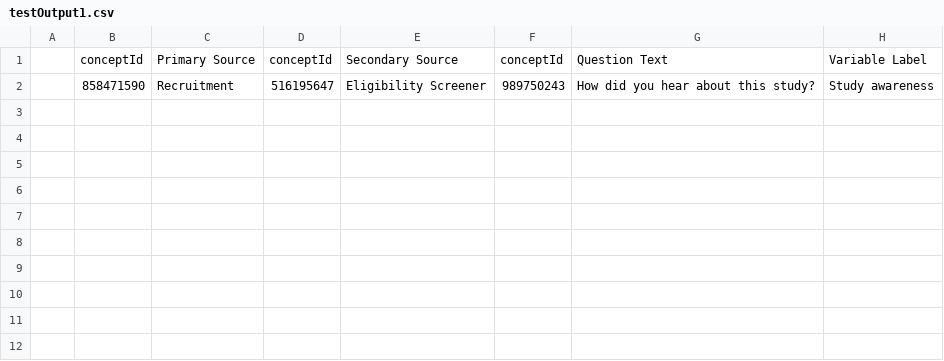
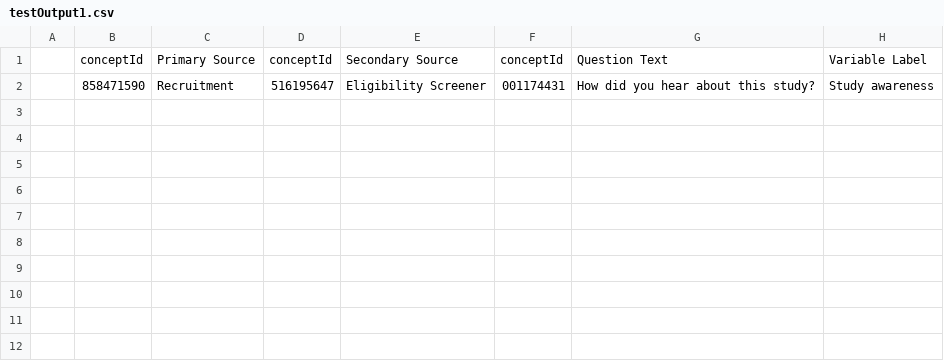
Before and after one commit to naiyume/TestActions, a CSV file: testOutput1.csv, drawn as a sheet; only a part is shown; the diff names each change by its address in the sheet, - before the commit and + after, or states it on an @@ line.

```diff
--- a/testOutput1.csv
+++ b/testOutput1.csv
-F2: 989750243
+F2: 001174431
```
Also changed, not shown: 18 other files.
